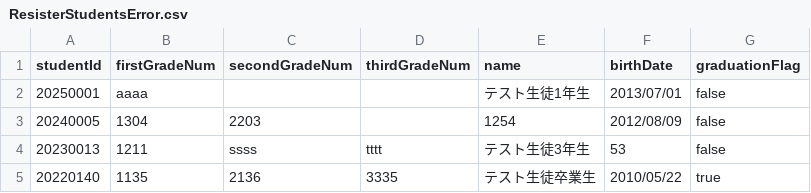
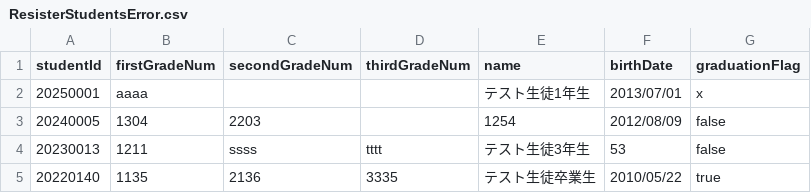
Before and after one commit to Keyka-0Rchis/student-score-management-frontend, a CSV file: dummy_file/ResisterStudentsError.csv, drawn as a sheet.

Commit message:
卒業フラグを試せるように改変

```diff
--- a/dummy_file/ResisterStudentsError.csv
+++ b/dummy_file/ResisterStudentsError.csv
@@ -1,3 +1,3 @@
 studentId,firstGradeNum,secondGradeNum,thirdGradeNum,name,birthDate,graduationFlag
-20250001,aaaa,,,テスト生徒1年生,2013/07/01,false
+20250001,aaaa,,,テスト生徒1年生,2013/07/01,x
 20240005,1304,2203,,1254,2012/08/09,false
```
